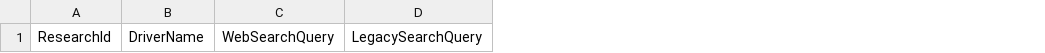
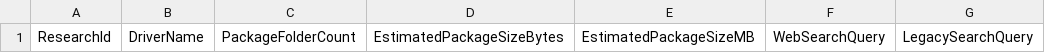
Before and after one commit to it-skvietnam/driverstore-cleaner, a CSV file: reports/sessions/DRIVERSTORE-INVENTORY-20260524/driverstore-research-public.csv, drawn as a sheet; only a part is shown; the diff names each change by its address in the sheet, - before the commit and + after, or states it on an @@ line.

Commit message:
Add size context to storage reports

```diff
--- a/reports/sessions/DRIVERSTORE-INVENTORY-20260524/driverstore-research-public.csv
+++ b/reports/sessions/DRIVERSTORE-INVENTORY-20260524/driverstore-research-public.csv
+column C, row 1: PackageFolderCount
+column D, row 1: EstimatedPackageSizeBytes
+column E, row 1: EstimatedPackageSizeMB
```
Also changed, not shown: 10 other files.
